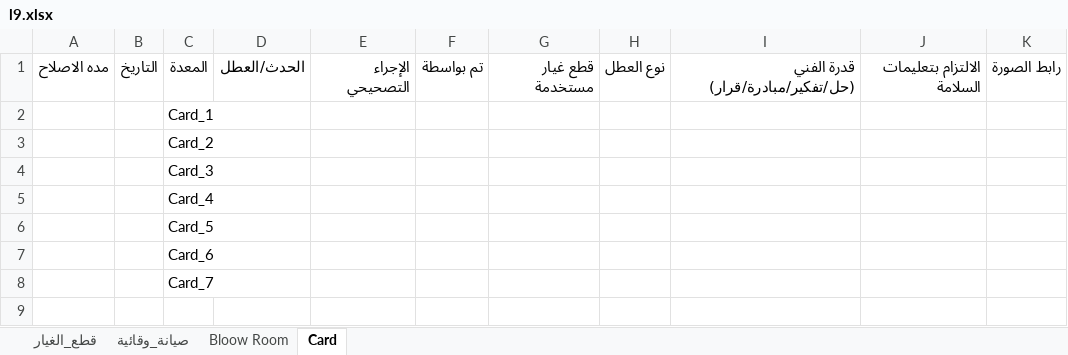
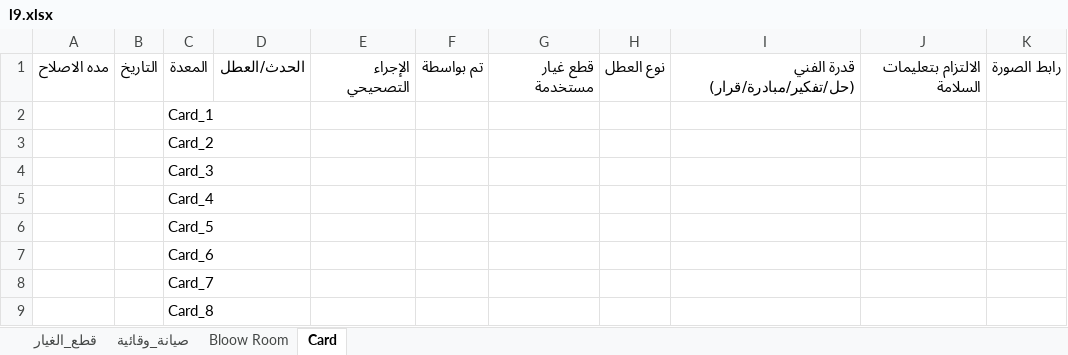
Before and after one commit to mahmedabdallh123/cotton-down, an Excel workbook: l9.xlsx, sheet Card, drawn as a sheet; values as stored, in another font and other column widths than the file's, no borders; the diff names each change by its address in the sheet, - before the commit and + after, or states it on an @@ line.

Commit message:
تحديث البيانات - 2026-07-28 07:38:38

```diff
--- a/l9.xlsx (sheet Card)
+++ b/l9.xlsx (sheet Card)
+row 9:  |  | Card_8
```
